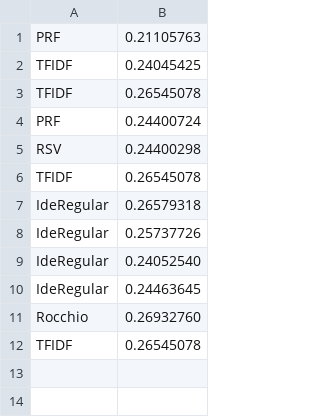
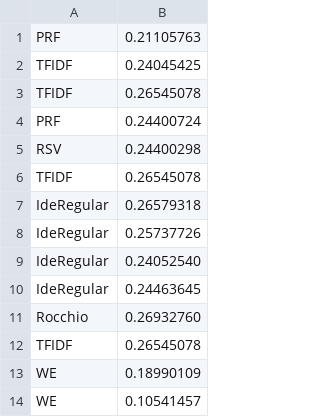
Before and after one commit to wasimbhalli/DSL-BiomedicalQueryExpansion, a CSV file: resources/DocResult/Allresults.csv, drawn as a sheet.

```diff
--- a/resources/DocResult/Allresults.csv
+++ b/resources/DocResult/Allresults.csv
@@ -12 +12,3 @@ Rocchio,0.26932760
 TFIDF,0.26545078
+WE,0.18990109
+WE,0.10541457
```
Also changed, not shown: 7 other files.
